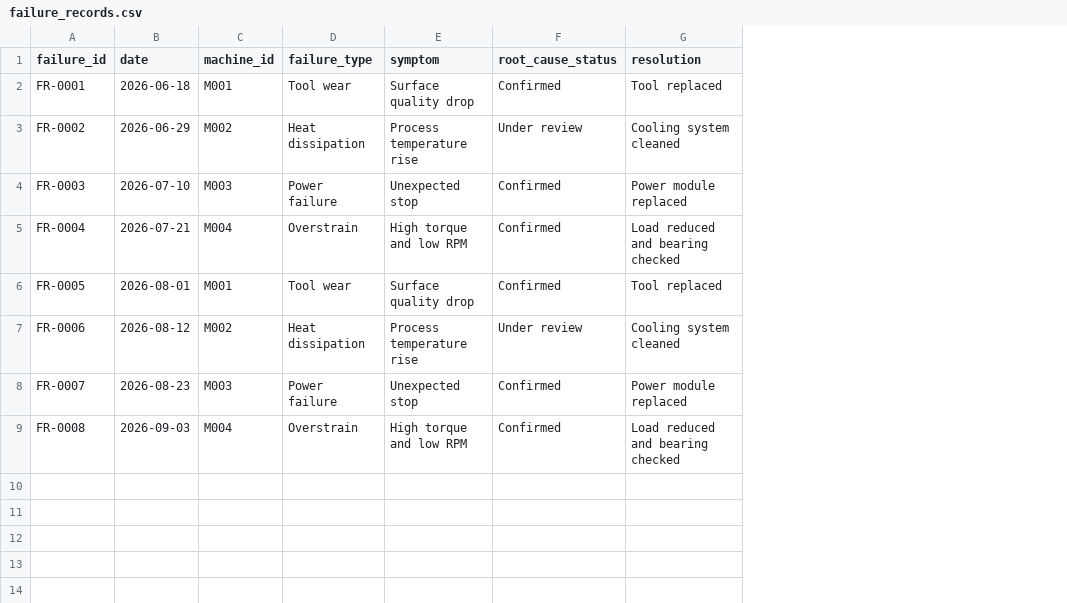
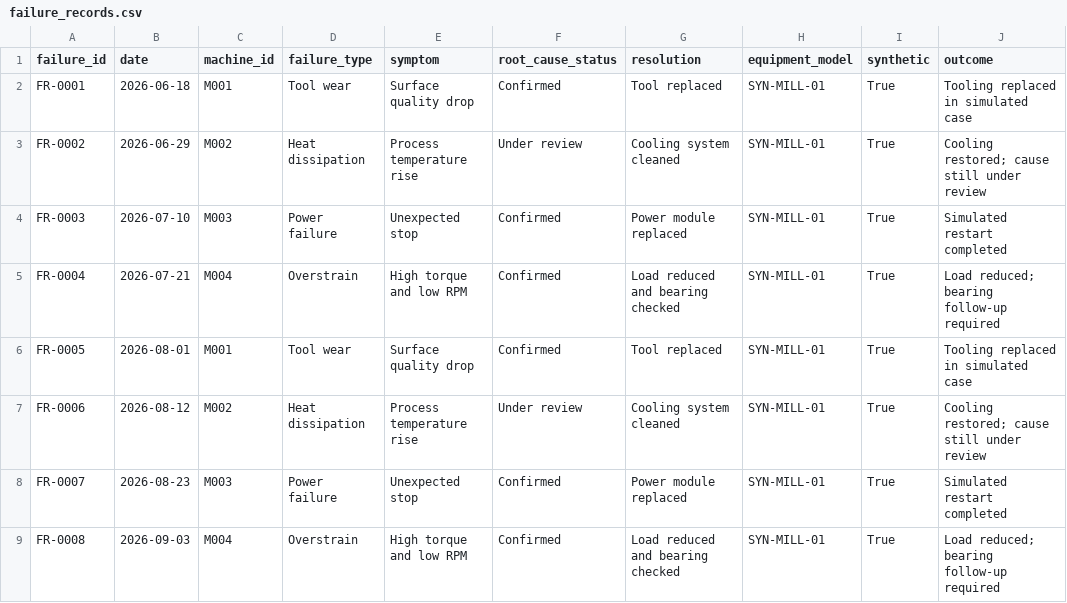
Before and after one commit to alvin0401lo/LLM_Monitoring_System, a CSV file: data/sources/failure_records.csv, drawn as a sheet; the diff names each change by its address in the sheet, - before the commit and + after, or states it on an @@ line.

```diff
--- a/data/sources/failure_records.csv
+++ b/data/sources/failure_records.csv
+column H (equipment_model), rows 2-9: all SYN-MILL-01
+column I (synthetic), rows 2-9: all True
+column J (outcome), rows 2-9: Tooling replaced in simulated case | Cooling restored; cause still under review | Simulated restart completed | Load reduced; bearing follow-up required | Tooling replaced in simulated case | Cooling restored; cause still under review | Simulated restart completed | Load reduced; bearing follow-up required
```
Also changed, not shown: data/sources/maintenance_logs.csv, 20 other files.
